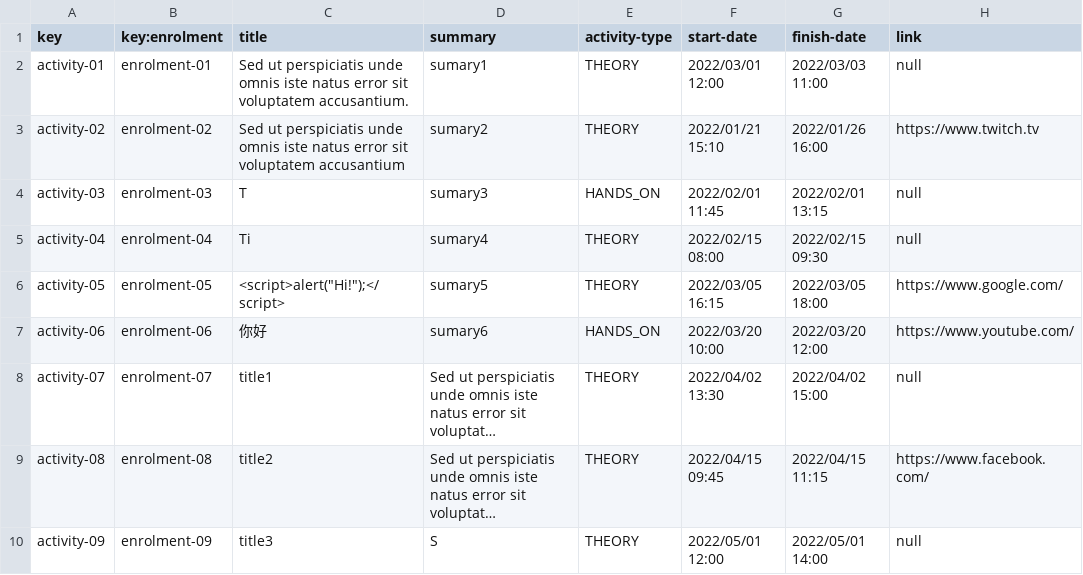
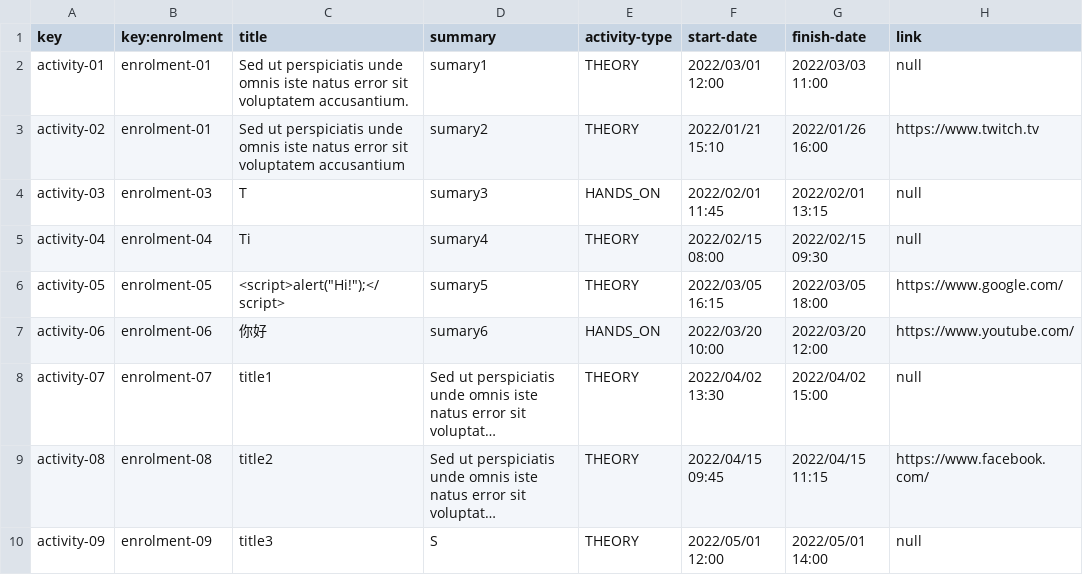
Before and after one commit to sebasruii/Acme-L3-D04, a CSV file: src/main/webapp/WEB-INF/resources/sample-data/activity.csv, drawn as a sheet; only a part is shown; long unchanged cells end in ….

```diff
--- a/src/main/webapp/WEB-INF/resources/sample-data/activity.csv
+++ b/src/main/webapp/WEB-INF/resources/sample-data/activity.csv
@@ -2,3 +2,3 @@ key,key:enrolment,title,summary,activity-type,start-date,finish-date,link
 activity-01,enrolment-01,Sed ut perspiciatis unde omnis iste natus error sit voluptatem accusantium.,sumary1,THEORY,2022/03/01 12:00,2022/03/03 11:00,null
-activity-02,enrolment-02,Sed ut perspiciatis unde omnis iste natus error sit voluptatem accusantium,sumary2,THEORY,2022/01/21 15:10,2022/01/26 16:00,https://www.twitch.tv
+activity-02,enrolment-01,Sed ut perspiciatis unde omnis iste natus error sit voluptatem accusantium,sumary2,THEORY,2022/01/21 15:10,2022/01/26 16:00,https://www.twitch.tv
 activity-03,enrolment-03,T,sumary3,HANDS_ON,2022/02/01 11:45,2022/02/01 13:15,null
```
Also changed, not shown: src/main/webapp/WEB-INF/resources/sample-data/enrolment.csv, 54 other files.
